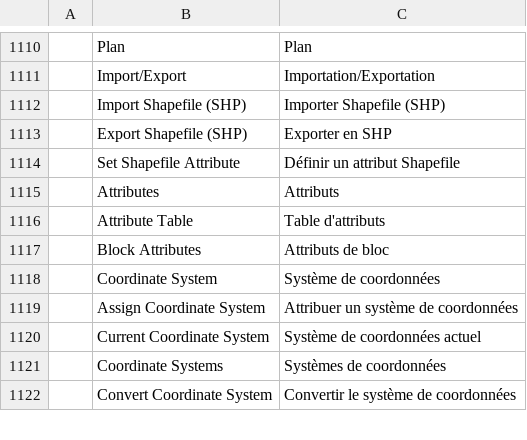
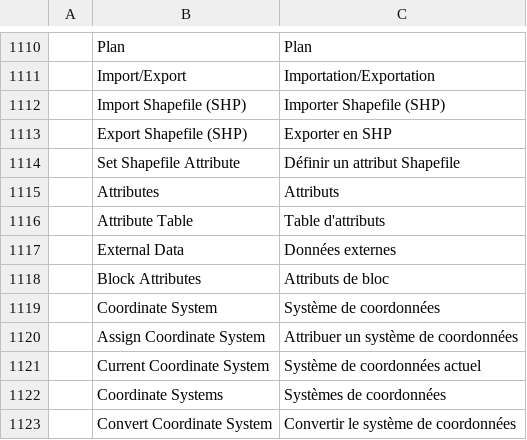
Before and after one commit to zorgglubb/cadcraft, a TSV file: crates/ui-egui/src/i18n/fr.tsv, drawn as a sheet; only a part is shown, gaps mark what is left out.

```diff
--- a/crates/ui-egui/src/i18n/fr.tsv
+++ b/crates/ui-egui/src/i18n/fr.tsv
@@ -1116,2 +1116,3 @@
 	Attribute Table	Table d'attributs
+	External Data	Données externes
 	Block Attributes	Attributs de bloc
```
Also changed, not shown: crates/ui-egui/src/i18n/uk.tsv, 2 other files.
